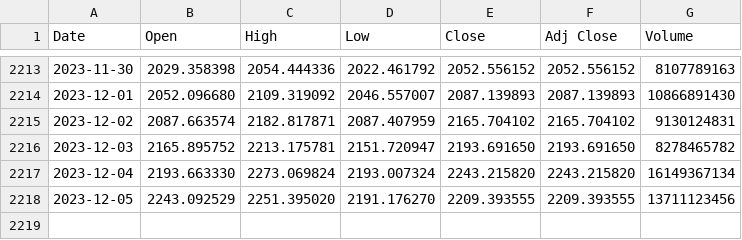
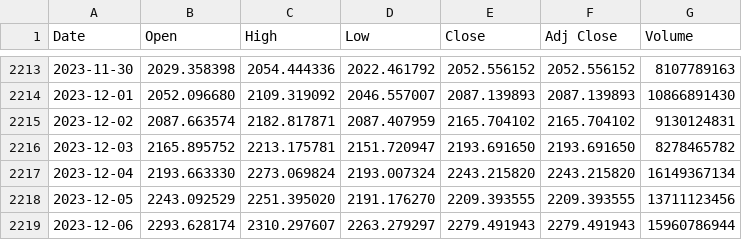
Before and after one commit to awonfs/analysoinnin_perusteet_2023, a CSV file: data/2 Ethereum.csv, drawn as a sheet; only a part is shown, gaps mark what is left out.

```diff
--- a/data/2 Ethereum.csv
+++ b/data/2 Ethereum.csv
@@ -2218 +2218,2 @@ Date,Open,High,Low,Close,Adj Close,Volume
 2023-12-05,2243.092529,2251.395020,2191.176270,2209.393555,2209.393555,13711123456
+2023-12-06,2293.628174,2310.297607,2263.279297,2279.491943,2279.491943,15960786944
```
Also changed, not shown: data/1 Bitcoin.csv, 2 other files.
